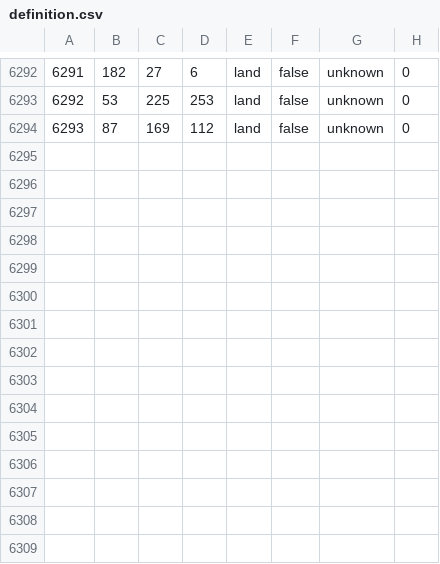
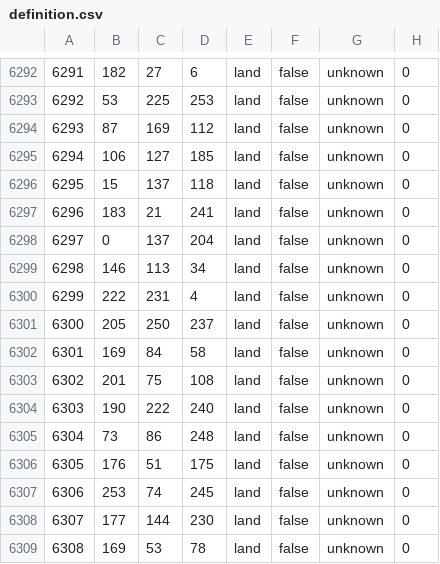
Before and after one commit to battleskorpion/nadivided-dev, a CSV file: map/definition.csv, drawn as a sheet; only a part is shown, gaps mark what is left out; the diff names each change by its address in the sheet, - before the commit and + after, or states it on an @@ line.

```diff
--- a/map/definition.csv
+++ b/map/definition.csv
+row 6295: 6294 | 106 | 127 | 185 | land | false | unknown | 0
+row 6296: 6295 | 15 | 137 | 118 | land | false | unknown | 0
+row 6297: 6296 | 183 | 21 | 241 | land | false | unknown | 0
+row 6298: 6297 | 0 | 137 | 204 | land | false | unknown | 0
+row 6299: 6298 | 146 | 113 | 34 | land | false | unknown | 0
+row 6300: 6299 | 222 | 231 | 4 | land | false | unknown | 0
+row 6301: 6300 | 205 | 250 | 237 | land | false | unknown | 0
+row 6302: 6301 | 169 | 84 | 58 | land | false | unknown | 0
+row 6303: 6302 | 201 | 75 | 108 | land | false | unknown | 0
+row 6304: 6303 | 190 | 222 | 240 | land | false | unknown | 0
+row 6305: 6304 | 73 | 86 | 248 | land | false | unknown | 0
+row 6306: 6305 | 176 | 51 | 175 | land | false | unknown | 0
+row 6307: 6306 | 253 | 74 | 245 | land | false | unknown | 0
+row 6308: 6307 | 177 | 144 | 230 | land | false | unknown | 0
+row 6309: 6308 | 169 | 53 | 78 | land | false | unknown | 0
```
Also changed, not shown: 22 other files.
